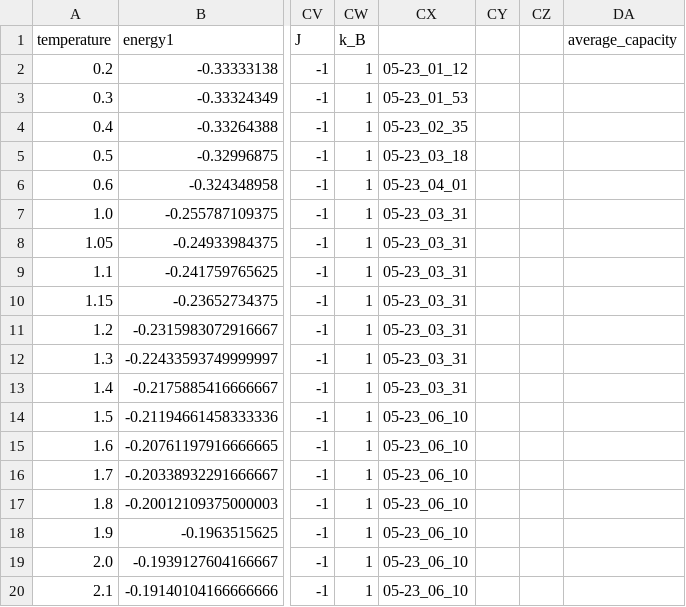
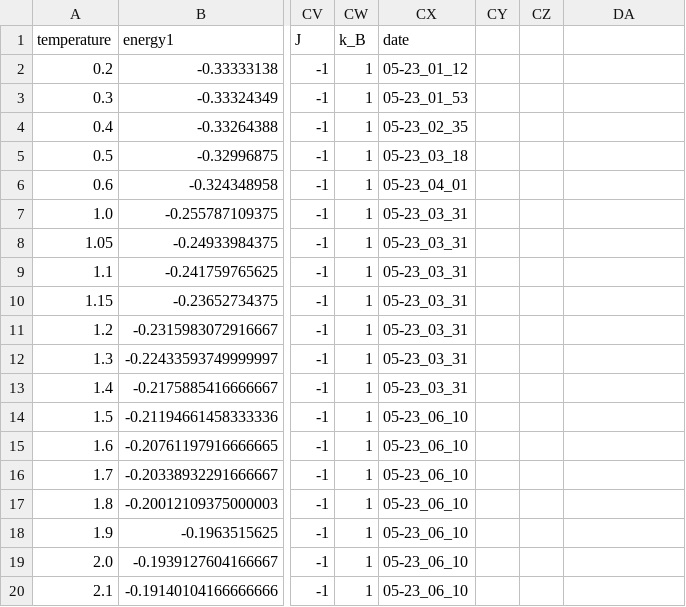
Before and after one commit to littleRaccoonInvestigator/DimerModel, a CSV file: results48——32.csv, drawn as a sheet; only a part is shown, gaps mark what is left out; the diff names each change by its address in the sheet, - before the commit and + after, or states it on an @@ line.

Commit message:
deleted last column

```diff
--- a/results48——32.csv
+++ b/results48——32.csv
-CX1: (empty)
+CX1: date
-DA1: average_capacity
+DA1: (empty)
```
